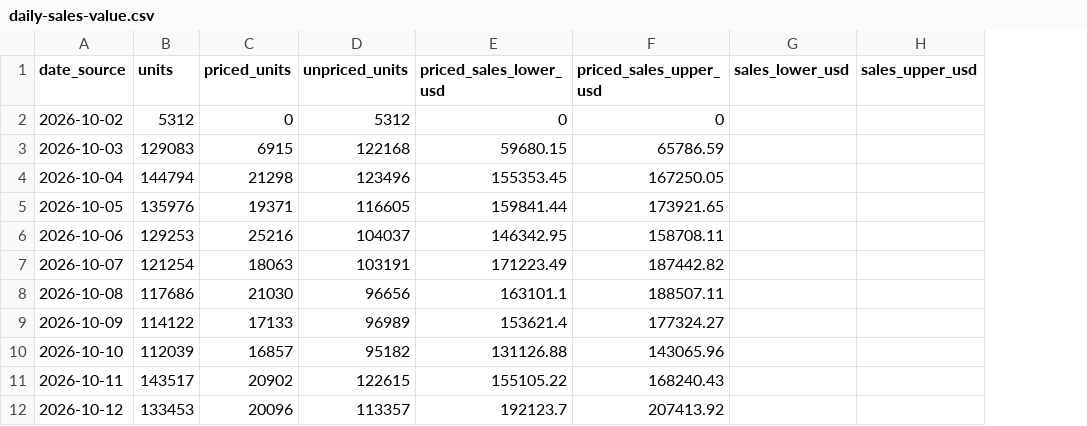
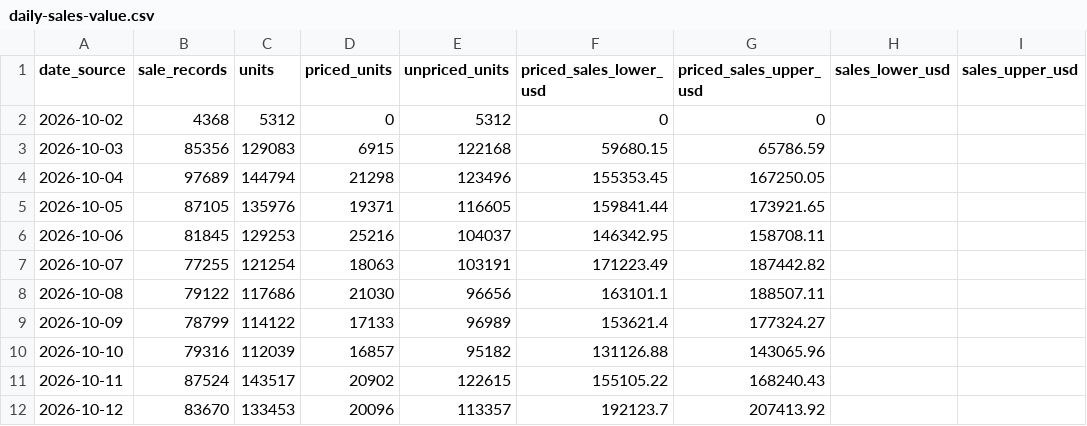
Before and after one commit to hanshanley/pokemon-tcg, a CSV file: reports/latest/daily-sales-value.csv, drawn as a sheet; only a part is shown; the diff names each change by its address in the sheet, - before the commit and + after, or states it on an @@ line.

Commit message:
Publish daily trading by product, Pokemon and set

```diff
--- a/reports/latest/daily-sales-value.csv
+++ b/reports/latest/daily-sales-value.csv
+column B (sale_records), rows 2-12: 4368 | 85356 | 97689 | 87105 | 81845 | 77255 | 79122 | 78799 | 79316 | 87524 | 83670
```
Also changed, not shown: 10 other files.
